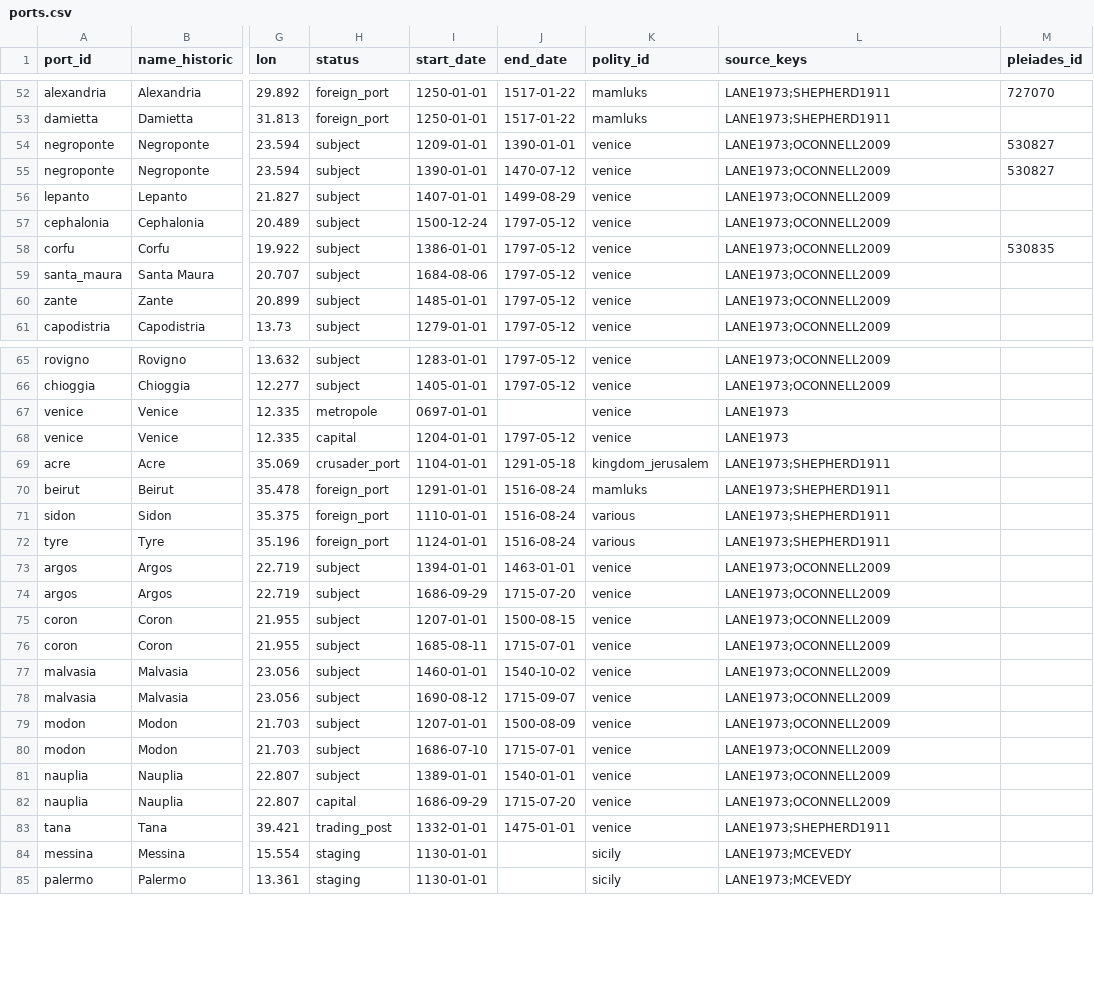
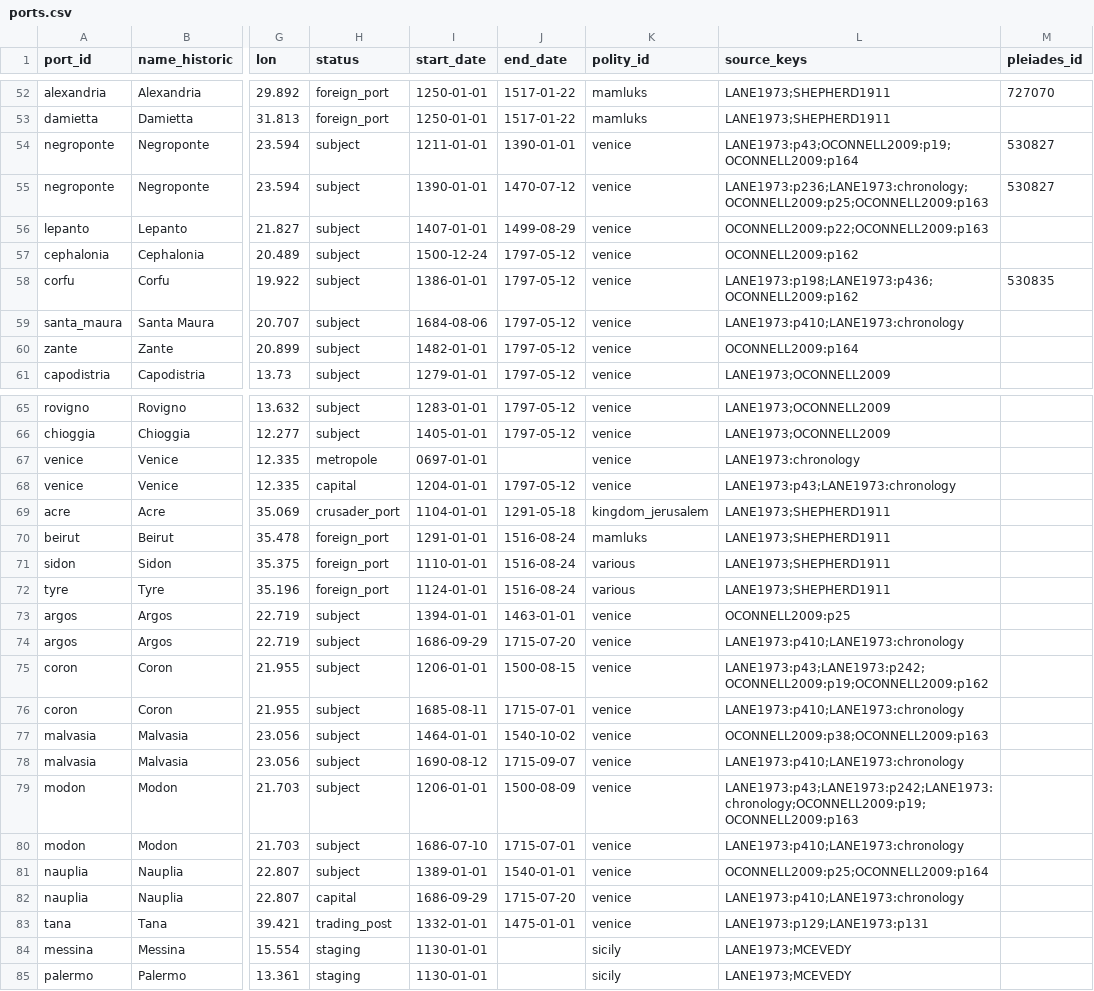
Before and after one commit to vladsimion/terra-chartarum, a CSV file: data/vmn/ports.csv, drawn as a sheet; only a part is shown, gaps mark what is left out; the diff covers the shown part only; the diff names each change by its address in the sheet, - before the commit and + after, or states it on an @@ line.

```diff
--- a/data/vmn/ports.csv
+++ b/data/vmn/ports.csv
-I54 (start_date): 1209-01-01
+I54 (start_date): 1211-01-01
-L54 (source_keys): LANE1973;OCONNELL2009
+L54 (source_keys): LANE1973:p43;OCONNELL2009:p19;OCONNELL2009:p164
-L55 (source_keys): LANE1973;OCONNELL2009
+L55 (source_keys): LANE1973:p236;LANE1973:chronology;OCONNELL2009:p25;OCONNELL2009:p163
-L56 (source_keys): LANE1973;OCONNELL2009
+L56 (source_keys): OCONNELL2009:p22;OCONNELL2009:p163
-L57 (source_keys): LANE1973;OCONNELL2009
+L57 (source_keys): OCONNELL2009:p162
-L58 (source_keys): LANE1973;OCONNELL2009
+L58 (source_keys): LANE1973:p198;LANE1973:p436;OCONNELL2009:p162
-L59 (source_keys): LANE1973;OCONNELL2009
+L59 (source_keys): LANE1973:p410;LANE1973:chronology
-I60 (start_date): 1485-01-01
+I60 (start_date): 1482-01-01
-L60 (source_keys): LANE1973;OCONNELL2009
+L60 (source_keys): OCONNELL2009:p164
-L67 (source_keys): LANE1973
+L67 (source_keys): LANE1973:chronology
-L68 (source_keys): LANE1973
+L68 (source_keys): LANE1973:p43;LANE1973:chronology
-L73 (source_keys): LANE1973;OCONNELL2009
+L73 (source_keys): OCONNELL2009:p25
-L74 (source_keys): LANE1973;OCONNELL2009
+L74 (source_keys): LANE1973:p410;LANE1973:chronology
-I75 (start_date): 1207-01-01
+I75 (start_date): 1206-01-01
-L75 (source_keys): LANE1973;OCONNELL2009
+L75 (source_keys): LANE1973:p43;LANE1973:p242;OCONNELL2009:p19;OCONNELL2009:p162
-L76 (source_keys): LANE1973;OCONNELL2009
+L76 (source_keys): LANE1973:p410;LANE1973:chronology
-I77 (start_date): 1460-01-01
+I77 (start_date): 1464-01-01
-L77 (source_keys): LANE1973;OCONNELL2009
+L77 (source_keys): OCONNELL2009:p38;OCONNELL2009:p163
-L78 (source_keys): LANE1973;OCONNELL2009
+L78 (source_keys): LANE1973:p410;LANE1973:chronology
-I79 (start_date): 1207-01-01
+I79 (start_date): 1206-01-01
-L79 (source_keys): LANE1973;OCONNELL2009
+L79 (source_keys): LANE1973:p43;LANE1973:p242;LANE1973:chronology;OCONNELL2009:p19;OCONNELL2009:p163
-L80 (source_keys): LANE1973;OCONNELL2009
+L80 (source_keys): LANE1973:p410;LANE1973:chronology
-L81 (source_keys): LANE1973;OCONNELL2009
+L81 (source_keys): OCONNELL2009:p25;OCONNELL2009:p164
-L82 (source_keys): LANE1973;OCONNELL2009
+L82 (source_keys): LANE1973:p410;LANE1973:chronology
-L83 (source_keys): LANE1973;SHEPHERD1911
+L83 (source_keys): LANE1973:p129;LANE1973:p131
```
Also changed, not shown: 32 edited cells elsewhere in this file, 10 other files.
